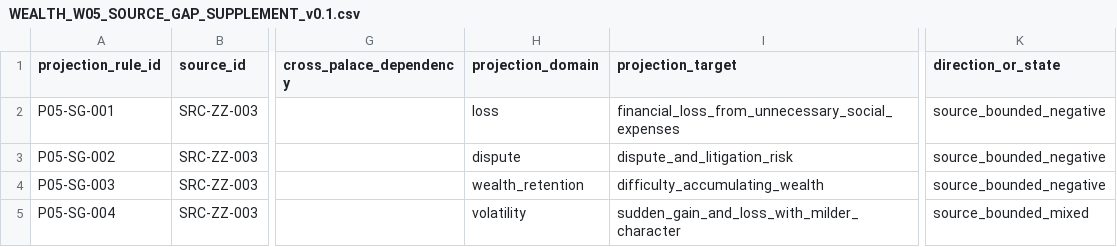
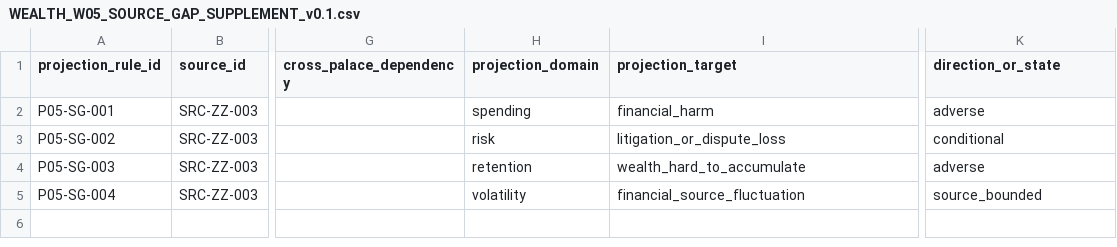
Before and after one commit to 15937-ass/ziwei-state-space, a CSV file: knowledge/palaces/P05_wealth/w05/WEALTH_W05_SOURCE_GAP_SUPPLEMENT_v0.1.csv, drawn as a sheet; only a part is shown, gaps mark what is left out; the diff names each change by its address in the sheet, - before the commit and + after, or states it on an @@ line.

Commit message:
Knowledge P05: align supplement ontology with accepted projection vocabulary

```diff
--- a/knowledge/palaces/P05_wealth/w05/WEALTH_W05_SOURCE_GAP_SUPPLEMENT_v0.1.csv
+++ b/knowledge/palaces/P05_wealth/w05/WEALTH_W05_SOURCE_GAP_SUPPLEMENT_v0.1.csv
-H2 (projection_domain): loss
+H2 (projection_domain): spending
-I2 (projection_target): financial_loss_from_unnecessary_social_expenses
+I2 (projection_target): financial_harm
-K2 (direction_or_state): source_bounded_negative
+K2 (direction_or_state): adverse
-H3 (projection_domain): dispute
+H3 (projection_domain): risk
-I3 (projection_target): dispute_and_litigation_risk
+I3 (projection_target): litigation_or_dispute_loss
-K3 (direction_or_state): source_bounded_negative
+K3 (direction_or_state): conditional
-H4 (projection_domain): wealth_retention
+H4 (projection_domain): retention
-I4 (projection_target): difficulty_accumulating_wealth
+I4 (projection_target): wealth_hard_to_accumulate
-K4 (direction_or_state): source_bounded_negative
+K4 (direction_or_state): adverse
-I5 (projection_target): sudden_gain_and_loss_with_milder_character
+I5 (projection_target): financial_source_fluctuation
-K5 (direction_or_state): source_bounded_mixed
+K5 (direction_or_state): source_bounded
```
